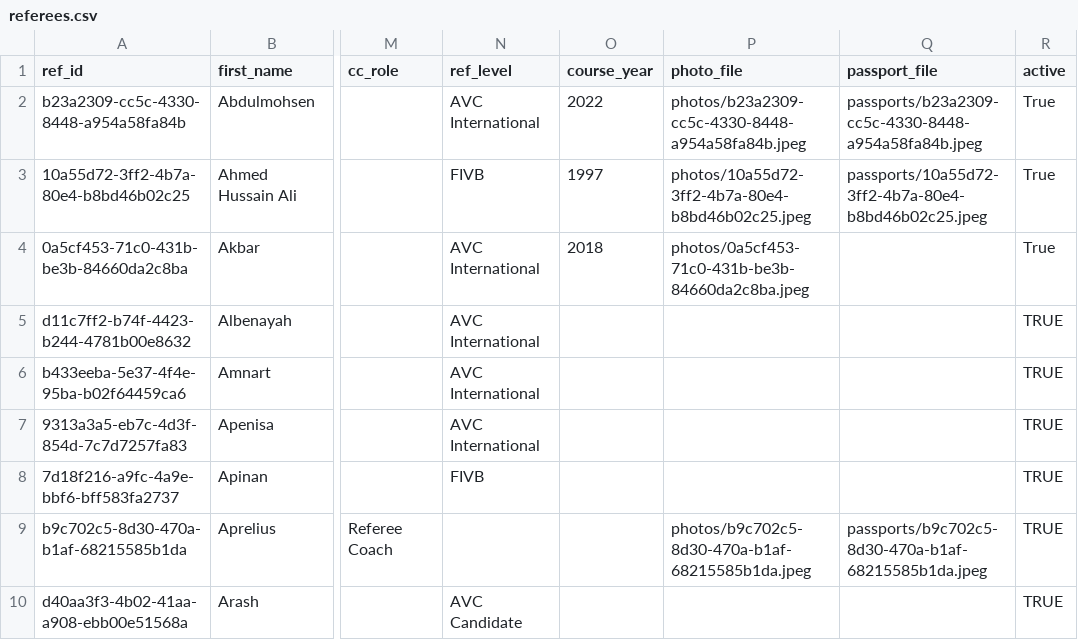
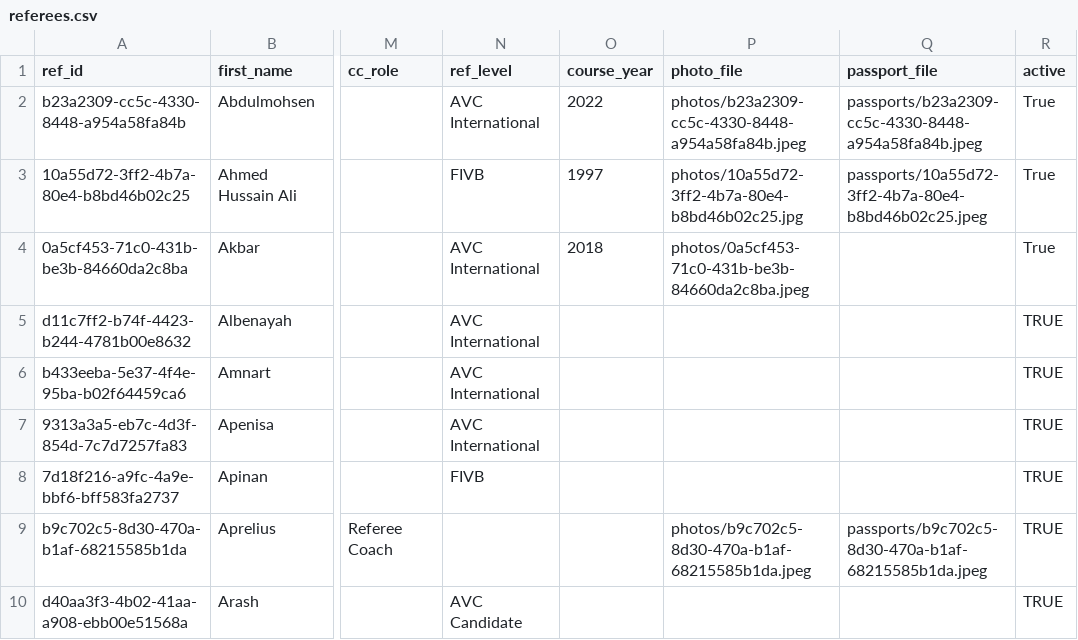
Before and after one commit to avcbeach/referee-database, a CSV file: data/referees.csv, drawn as a sheet; only a part is shown, gaps mark what is left out; the diff names each change by its address in the sheet, - before the commit and + after, or states it on an @@ line.

Commit message:
Update referees.csv via referee app

```diff
--- a/data/referees.csv
+++ b/data/referees.csv
-P3 (photo_file): photos/10a55d72-3ff2-4b7a-80e4-b8bd46b02c25.jpeg
+P3 (photo_file): photos/10a55d72-3ff2-4b7a-80e4-b8bd46b02c25.jpg
```
